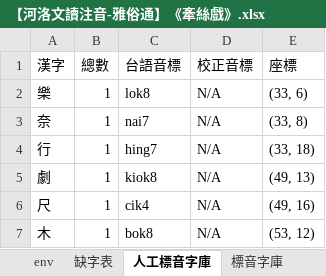
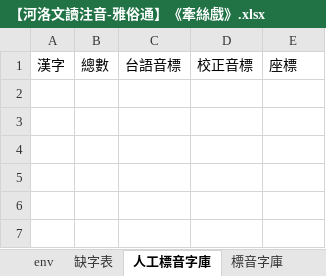
Before and after one commit to AlanJui/Piau-Im, an Excel workbook: output7/【河洛文讀注音-雅俗通】《牽絲戲》.xlsx, sheet 人工標音字庫, drawn as a sheet; values as stored, in another font and other column widths than the file's, no borders; the diff names each change by its address in the sheet, - before the commit and + after, or states it on an @@ line.

```diff
--- a/output7/【河洛文讀注音-雅俗通】《牽絲戲》.xlsx (sheet 人工標音字庫)
+++ b/output7/【河洛文讀注音-雅俗通】《牽絲戲》.xlsx (sheet 人工標音字庫)
-row 2: 樂 | 1 | lok8 | N/A | (33, 6)
-row 3: 奈 | 1 | nai7 | N/A | (33, 8)
-row 4: 行 | 1 | hing7 | N/A | (33, 18)
-row 5: 劇 | 1 | kiok8 | N/A | (49, 13)
-row 6: 尺 | 1 | cik4 | N/A | (49, 16)
-row 7: 木 | 1 | bok8 | N/A | (53, 12)
```
Also changed, not shown: sheet 標音字庫, sheet 漢字注音, 2 other files.
